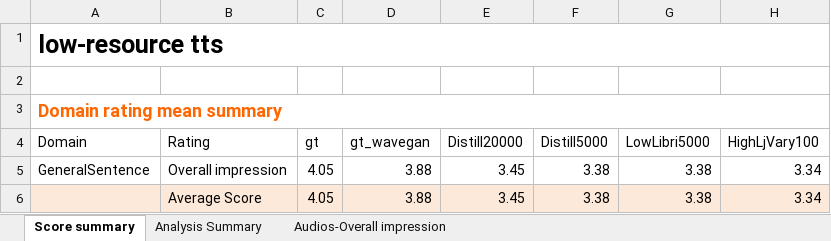
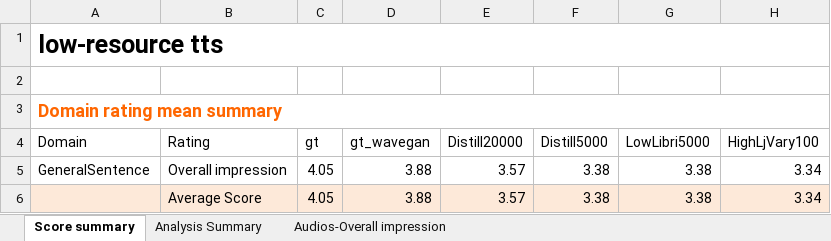
Before and after one commit to ozbek/speechresearch.github.io, an Excel workbook: audio/lrspeech/report/MOS.xlsx, sheet Score summary, drawn as a sheet; only a part is shown; values as stored, in another font and other column widths than the file's, no borders; the diff names each change by its address in the sheet, - before the commit and + after, or states it on an @@ line.

```diff
--- a/audio/lrspeech/report/MOS.xlsx (sheet Score summary)
+++ b/audio/lrspeech/report/MOS.xlsx (sheet Score summary)
-E5:E6 (Distill20000): 3.45
+E5:E6 (Distill20000): 3.57
```
Also changed, not shown: sheet Analysis Summary, sheet Audios-Overall impression, charts or pictures, 1 other file.
